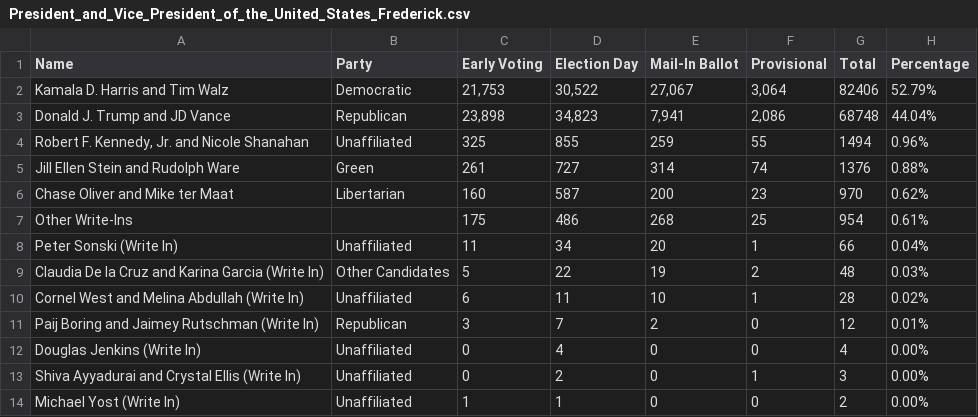
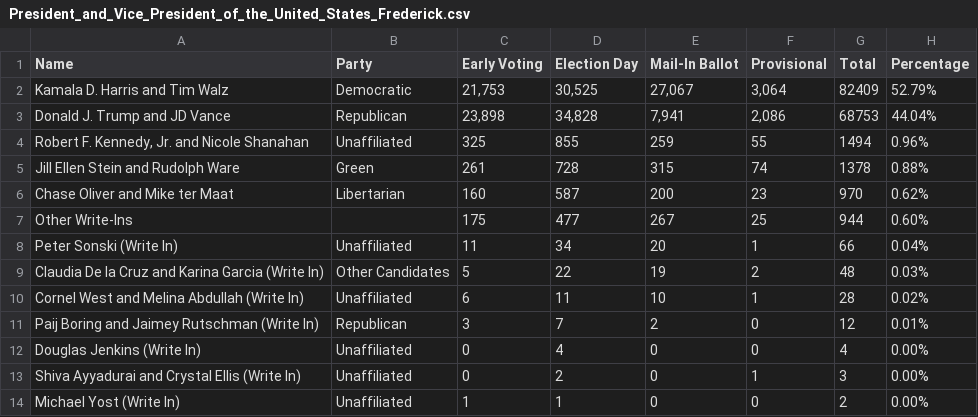
Before and after one commit to dwillis/maryland_elections, a CSV file: data/President_and_Vice_President_of_the_United_States_Frederick.csv, drawn as a sheet; only a part is shown.

```diff
--- a/data/President_and_Vice_President_of_the_United_States_Frederick.csv
+++ b/data/President_and_Vice_President_of_the_United_States_Frederick.csv
@@ -1,8 +1,8 @@
 Name,Party,Early Voting,Election Day,Mail-In Ballot,Provisional,Total,Percentage
-Kamala D. Harris and Tim Walz,Democratic,"21,753","30,522","27,067","3,064",82406,52.79%
-Donald J. Trump and JD Vance,Republican,"23,898","34,823","7,941","2,086",68748,44.04%
+Kamala D. Harris and Tim Walz,Democratic,"21,753","30,525","27,067","3,064",82409,52.79%
+Donald J. Trump and JD Vance,Republican,"23,898","34,828","7,941","2,086",68753,44.04%
 "Robert F. Kennedy, Jr. and Nicole Shanahan",Unaffiliated,325,855,259,55,1494,0.96%
-Jill Ellen Stein and Rudolph Ware,Green,261,727,314,74,1376,0.88%
+Jill Ellen Stein and Rudolph Ware,Green,261,728,315,74,1378,0.88%
 Chase Oliver and Mike ter Maat,Libertarian,160,587,200,23,970,0.62%
-Other Write-Ins,,175,486,268,25,954,0.61%
+Other Write-Ins,,175,477,267,25,944,0.60%
 Peter Sonski (Write In),Unaffiliated,11,34,20,1,66,0.04%
```
Also changed, not shown: data/Board_of_Education_Frederick.csv.
